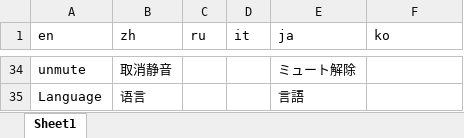
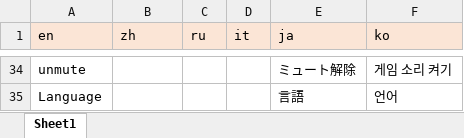
Before and after one commit to Arlewinn/Software-Internationalization_Final-Project_Monkey-Rally, an Excel workbook: src/MonkeyRalley_TranslationPictureList.xlsx, sheet Sheet1, drawn as a sheet; only a part is shown, gaps mark what is left out; values as stored, in another font and other column widths than the file's, no borders; the diff covers the shown part only; the diff names each change by its address in the sheet, - before the commit and + after, or states it on an @@ line.

```diff
--- a/src/MonkeyRalley_TranslationPictureList.xlsx (sheet Sheet1)
+++ b/src/MonkeyRalley_TranslationPictureList.xlsx (sheet Sheet1)
-A1:F1 fill: none
+A1:F1 fill: #FBE5D6
-B34 (zh): 取消静音
+B34 (zh): (empty)
-F34 (ko): (empty)
+F34 (ko): 게임 소리 켜기
-B35 (zh): 语言
+B35 (zh): (empty)
-F35 (ko): (empty)
+F35 (ko): 언어
```
Also changed, not shown: 2 added rows, 2 removed rows and 60 edited cells elsewhere in this sheet.
